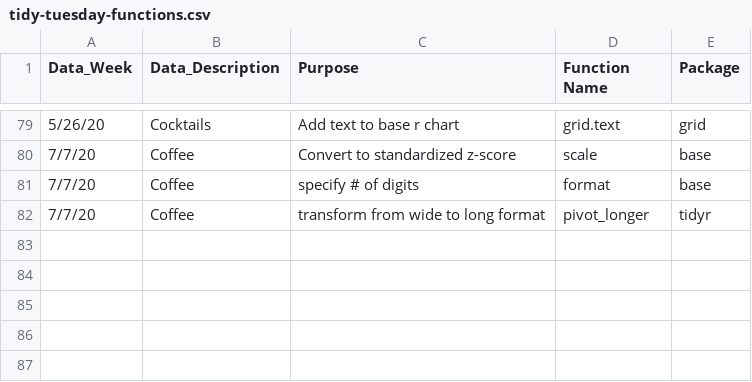
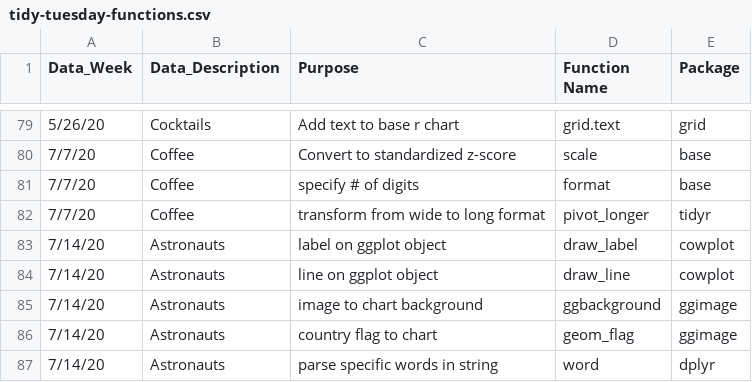
Before and after one commit to soroosj/r_site, a CSV file: content/post/tidy-tuesday-functions.csv, drawn as a sheet; only a part is shown, gaps mark what is left out.

```diff
--- a/content/post/tidy-tuesday-functions.csv
+++ b/content/post/tidy-tuesday-functions.csv
@@ -82 +82,6 @@ Data_Week,Data_Description,Purpose,Function Name,Package
 7/7/20,Coffee,transform from wide to long format,pivot_longer,tidyr
+7/14/20,Astronauts,label on ggplot object,draw_label,cowplot
+7/14/20,Astronauts,line on ggplot object,draw_line,cowplot
+7/14/20,Astronauts,image to chart background,ggbackground,ggimage
+7/14/20,Astronauts,country flag to chart,geom_flag,ggimage
+7/14/20,Astronauts,parse specific words in string,word,dplyr
```
Also changed, not shown: 11 other files.
